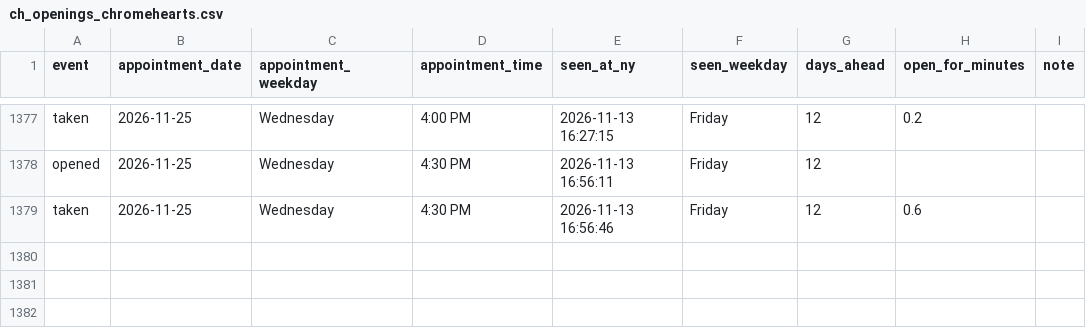
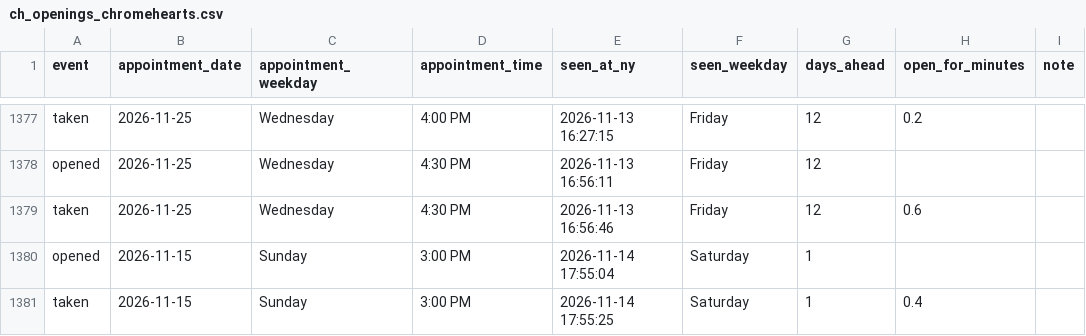
Before and after one commit to striker818/ch-booker, a CSV file: ch_openings_chromehearts.csv, drawn as a sheet; only a part is shown, gaps mark what is left out.

```diff
--- a/ch_openings_chromehearts.csv
+++ b/ch_openings_chromehearts.csv
@@ -1379 +1379,3 @@ opened,2026-11-25,Wednesday,4:30 PM,2026-11-13 16:56:11,Friday,12,,
 taken,2026-11-25,Wednesday,4:30 PM,2026-11-13 16:56:46,Friday,12,0.6,
+opened,2026-11-15,Sunday,3:00 PM,2026-11-14 17:55:04,Saturday,1,,
+taken,2026-11-15,Sunday,3:00 PM,2026-11-14 17:55:25,Saturday,1,0.4,
```
Also changed, not shown: 1 other file.
